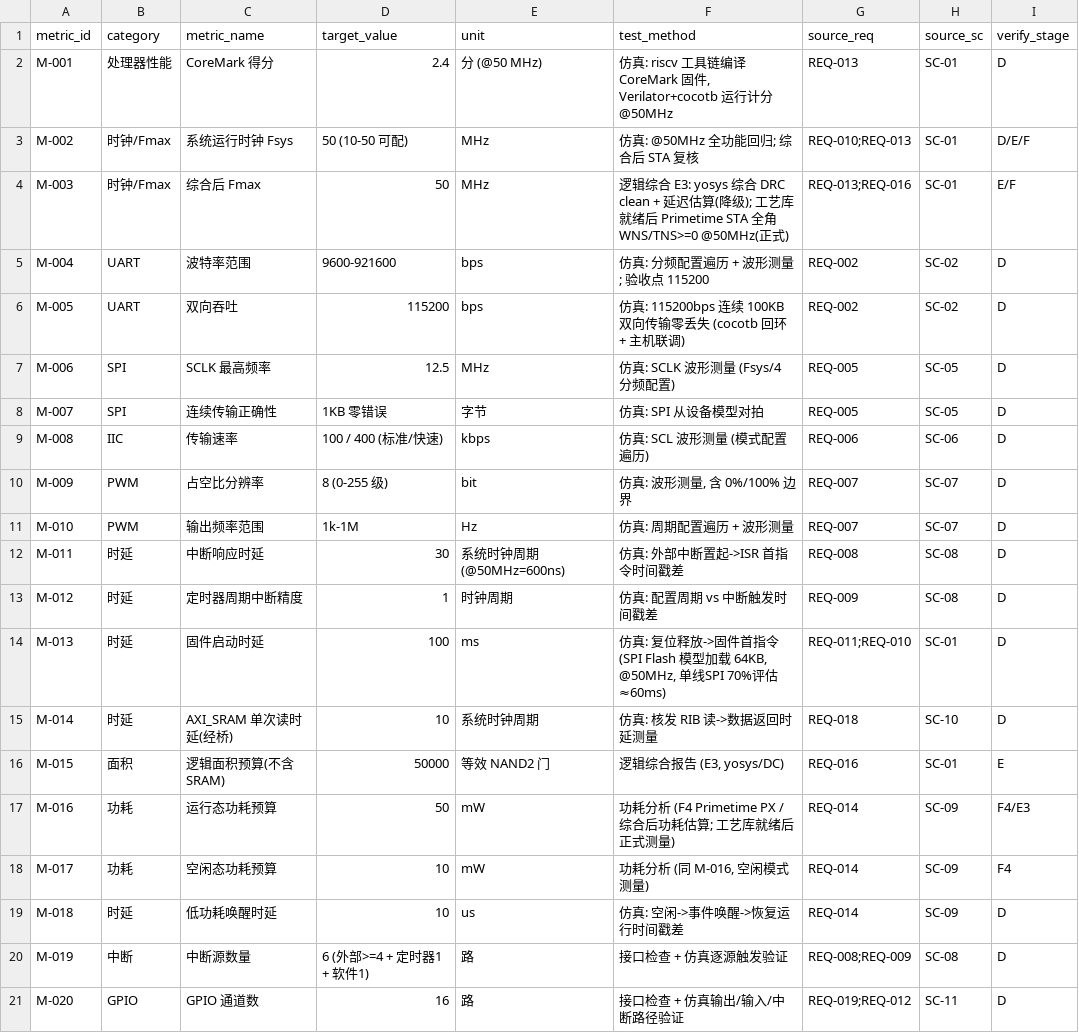
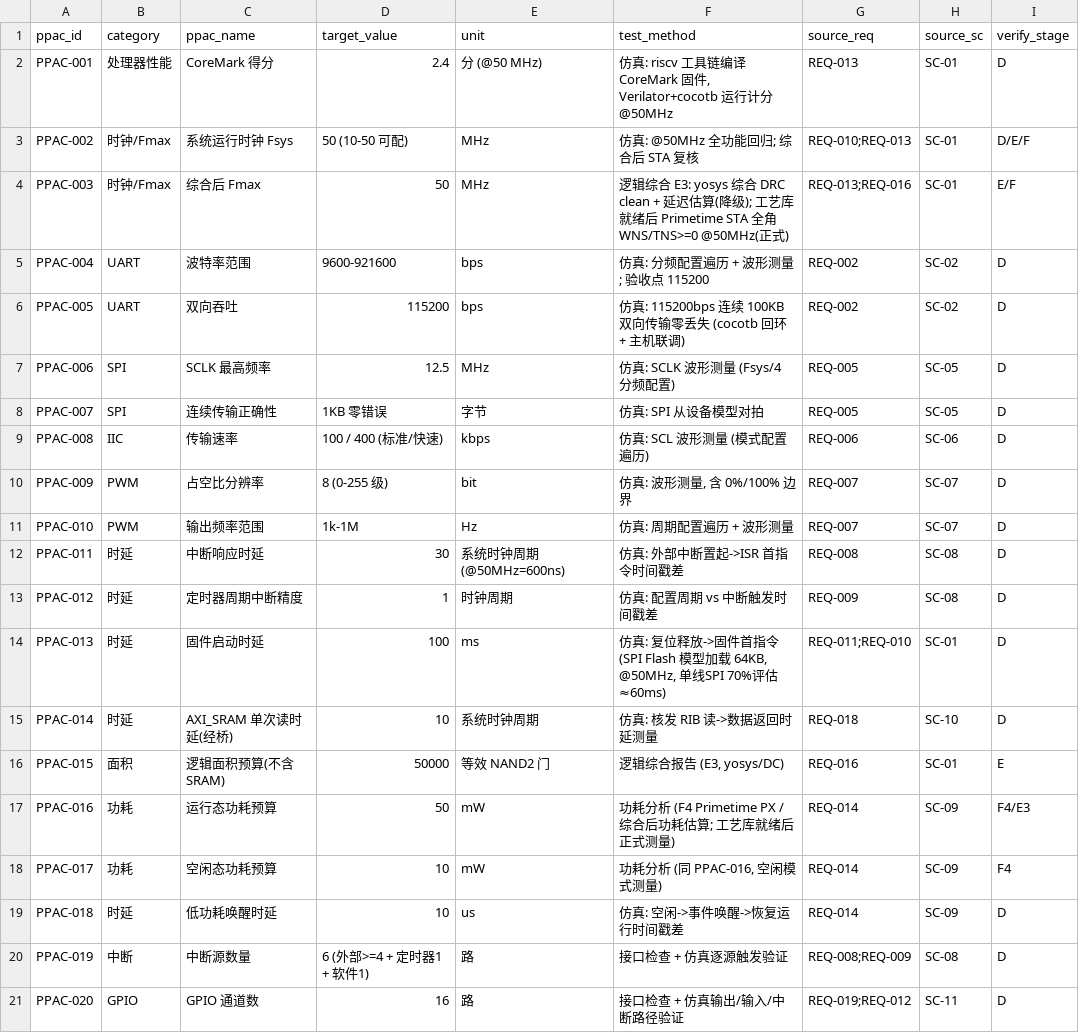
Before and after one commit to sustcsugar/AIChip, a CSV file: docs/spec/spec-004-system-spec.csv, drawn as a sheet.

Commit message:
feat(A5): spec-v1.0 冻结基线 — 用户签核 A5 规格评审冻结（ADR-016/017/018）
- ADR-016: 指标编号 M-NNN -> PPAC-NNN（15 文件，含 spec-004 CSV 表头 ppac_*）
- ADR-017: 编号体系登记制（spec-004 补录 PAD/IRQ/MEM，OI 计数修正）+ a2_check_metric.py -> a2_check_ppac.py
- ADR-018: spec-005 寄存器组计数勘误 9->8 + a3_check_interface.py 新增 A3-D7 四方一致性校验
- 阶段 A 5/5 全部 passed，里程碑'规格冻结'回填

```diff
--- a/docs/spec/spec-004-system-spec.csv
+++ b/docs/spec/spec-004-system-spec.csv
@@ -1,21 +1,21 @@
-metric_id,category,metric_name,target_value,unit,test_method,source_req,source_sc,verify_stage
-M-001,处理器性能,CoreMark 得分,"2.4","分 (@50 MHz)","仿真: riscv 工具链编译 CoreMark 固件, Verilator+cocotb 运行计分 @50MHz",REQ-013,SC-01,D
-M-002,时钟/Fmax,系统运行时钟 Fsys,"50 (10-50 可配)","MHz","仿真: @50MHz 全功能回归; 综合后 STA 复核",REQ-010;REQ-013,SC-01,D/E/F
-M-003,时钟/Fmax,综合后 Fmax,"50","MHz","逻辑综合 E3: yosys 综合 DRC clean + 延迟估算(降级); 工艺库就绪后 Primetime STA 全角 WNS/TNS>=0 @50MHz(正式)",REQ-013;REQ-016,SC-01,E/F
-M-004,UART,波特率范围,"9600-921600","bps","仿真: 分频配置遍历 + 波形测量; 验收点 115200",REQ-002,SC-02,D
-M-005,UART,双向吞吐,"115200","bps","仿真: 115200bps 连续 100KB 双向传输零丢失 (cocotb 回环 + 主机联调)",REQ-002,SC-02,D
-M-006,SPI,SCLK 最高频率,"12.5","MHz","仿真: SCLK 波形测量 (Fsys/4 分频配置)",REQ-005,SC-05,D
-M-007,SPI,连续传输正确性,"1KB 零错误","字节","仿真: SPI 从设备模型对拍",REQ-005,SC-05,D
-M-008,IIC,传输速率,"100 / 400 (标准/快速)","kbps","仿真: SCL 波形测量 (模式配置遍历)",REQ-006,SC-06,D
-M-009,PWM,占空比分辨率,"8 (0-255 级)","bit","仿真: 波形测量, 含 0%/100% 边界",REQ-007,SC-07,D
-M-010,PWM,输出频率范围,"1k-1M","Hz","仿真: 周期配置遍历 + 波形测量",REQ-007,SC-07,D
-M-011,时延,中断响应时延,"30","系统时钟周期 (@50MHz=600ns)","仿真: 外部中断置起->ISR 首指令时间戳差",REQ-008,SC-08,D
-M-012,时延,定时器周期中断精度,"1","时钟周期","仿真: 配置周期 vs 中断触发时间戳差",REQ-009,SC-08,D
-M-013,时延,固件启动时延,"100","ms","仿真: 复位释放->固件首指令 (SPI Flash 模型加载 64KB, @50MHz, 单线SPI 70%评估≈60ms)",REQ-011;REQ-010,SC-01,D
-M-014,时延,AXI_SRAM 单次读时延(经桥),"10","系统时钟周期","仿真: 核发 RIB 读->数据返回时延测量",REQ-018,SC-10,D
-M-015,面积,逻辑面积预算(不含 SRAM),"50000","等效 NAND2 门","逻辑综合报告 (E3, yosys/DC)",REQ-016,SC-01,E
-M-016,功耗,运行态功耗预算,"50","mW","功耗分析 (F4 Primetime PX / 综合后功耗估算; 工艺库就绪后正式测量)",REQ-014,SC-09,F4/E3
-M-017,功耗,空闲态功耗预算,"10","mW","功耗分析 (同 M-016, 空闲模式测量)",REQ-014,SC-09,F4
-M-018,时延,低功耗唤醒时延,"10","us","仿真: 空闲->事件唤醒->恢复运行时间戳差",REQ-014,SC-09,D
-M-019,中断,中断源数量,"6 (外部>=4 + 定时器1 + 软件1)","路","接口检查 + 仿真逐源触发验证",REQ-008;REQ-009,SC-08,D
-M-020,GPIO,GPIO 通道数,"16","路","接口检查 + 仿真输出/输入/中断路径验证",REQ-019;REQ-012,SC-11,D
+ppac_id,category,ppac_name,target_value,unit,test_method,source_req,source_sc,verify_stage
+PPAC-001,处理器性能,CoreMark 得分,"2.4","分 (@50 MHz)","仿真: riscv 工具链编译 CoreMark 固件, Verilator+cocotb 运行计分 @50MHz",REQ-013,SC-01,D
+PPAC-002,时钟/Fmax,系统运行时钟 Fsys,"50 (10-50 可配)","MHz","仿真: @50MHz 全功能回归; 综合后 STA 复核",REQ-010;REQ-013,SC-01,D/E/F
+PPAC-003,时钟/Fmax,综合后 Fmax,"50","MHz","逻辑综合 E3: yosys 综合 DRC clean + 延迟估算(降级); 工艺库就绪后 Primetime STA 全角 WNS/TNS>=0 @50MHz(正式)",REQ-013;REQ-016,SC-01,E/F
+PPAC-004,UART,波特率范围,"9600-921600","bps","仿真: 分频配置遍历 + 波形测量; 验收点 115200",REQ-002,SC-02,D
+PPAC-005,UART,双向吞吐,"115200","bps","仿真: 115200bps 连续 100KB 双向传输零丢失 (cocotb 回环 + 主机联调)",REQ-002,SC-02,D
+PPAC-006,SPI,SCLK 最高频率,"12.5","MHz","仿真: SCLK 波形测量 (Fsys/4 分频配置)",REQ-005,SC-05,D
+PPAC-007,SPI,连续传输正确性,"1KB 零错误","字节","仿真: SPI 从设备模型对拍",REQ-005,SC-05,D
+PPAC-008,IIC,传输速率,"100 / 400 (标准/快速)","kbps","仿真: SCL 波形测量 (模式配置遍历)",REQ-006,SC-06,D
+PPAC-009,PWM,占空比分辨率,"8 (0-255 级)","bit","仿真: 波形测量, 含 0%/100% 边界",REQ-007,SC-07,D
+PPAC-010,PWM,输出频率范围,"1k-1M","Hz","仿真: 周期配置遍历 + 波形测量",REQ-007,SC-07,D
+PPAC-011,时延,中断响应时延,"30","系统时钟周期 (@50MHz=600ns)","仿真: 外部中断置起->ISR 首指令时间戳差",REQ-008,SC-08,D
+PPAC-012,时延,定时器周期中断精度,"1","时钟周期","仿真: 配置周期 vs 中断触发时间戳差",REQ-009,SC-08,D
+PPAC-013,时延,固件启动时延,"100","ms","仿真: 复位释放->固件首指令 (SPI Flash 模型加载 64KB, @50MHz, 单线SPI 70%评估≈60ms)",REQ-011;REQ-010,SC-01,D
+PPAC-014,时延,AXI_SRAM 单次读时延(经桥),"10","系统时钟周期","仿真: 核发 RIB 读->数据返回时延测量",REQ-018,SC-10,D
+PPAC-015,面积,逻辑面积预算(不含 SRAM),"50000","等效 NAND2 门","逻辑综合报告 (E3, yosys/DC)",REQ-016,SC-01,E
+PPAC-016,功耗,运行态功耗预算,"50","mW","功耗分析 (F4 Primetime PX / 综合后功耗估算; 工艺库就绪后正式测量)",REQ-014,SC-09,F4/E3
+PPAC-017,功耗,空闲态功耗预算,"10","mW","功耗分析 (同 PPAC-016, 空闲模式测量)",REQ-014,SC-09,F4
+PPAC-018,时延,低功耗唤醒时延,"10","us","仿真: 空闲->事件唤醒->恢复运行时间戳差",REQ-014,SC-09,D
+PPAC-019,中断,中断源数量,"6 (外部>=4 + 定时器1 + 软件1)","路","接口检查 + 仿真逐源触发验证",REQ-008;REQ-009,SC-08,D
+PPAC-020,GPIO,GPIO 通道数,"16","路","接口检查 + 仿真输出/输入/中断路径验证",REQ-019;REQ-012,SC-11,D
```
Also changed, not shown: docs/spec/spec-005-irq.csv, 15 other files.
